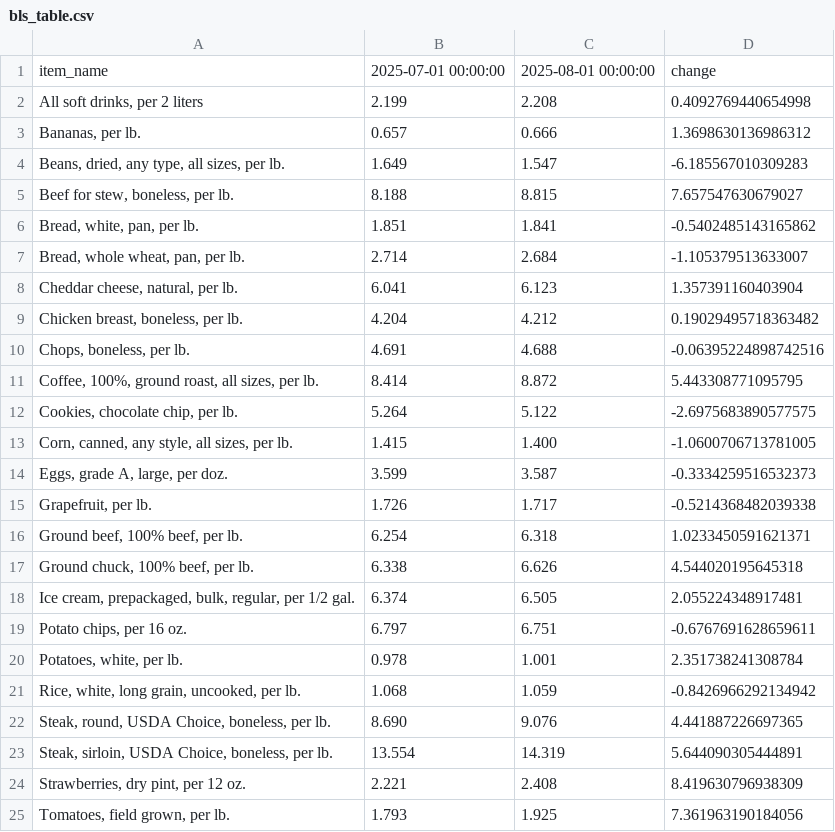
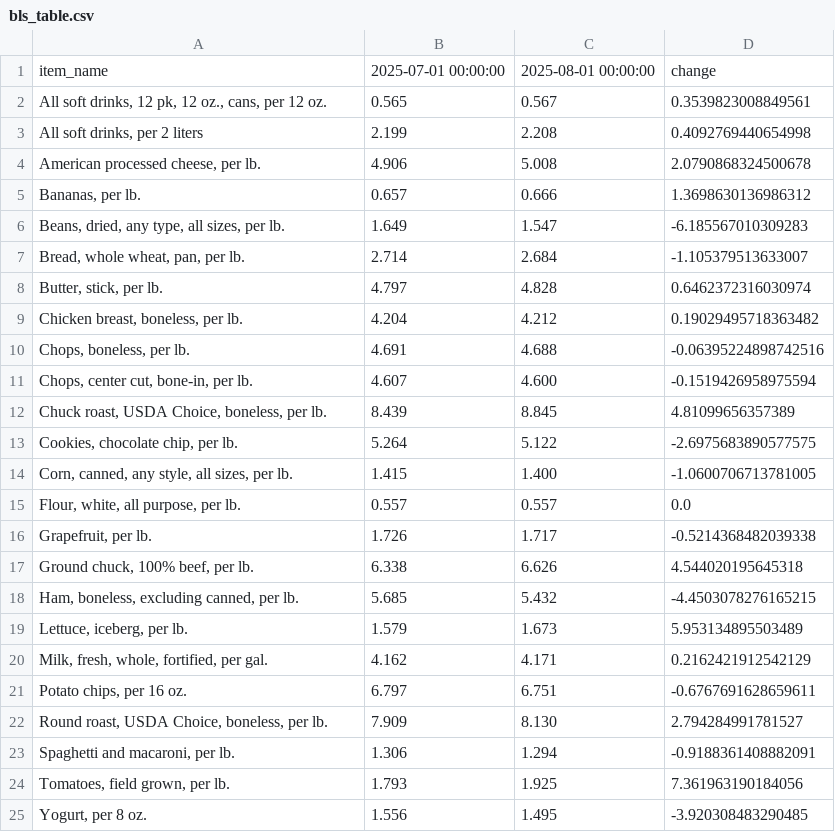
Before and after one commit to kv-hearst/cpi-api, a CSV file: data/bls_table.csv, drawn as a sheet; removed rows and columns are numbered as before the commit, all else as after; the diff names each change by its address in the sheet, - before the commit and + after, or states it on an @@ line.

```diff
--- a/data/bls_table.csv
+++ b/data/bls_table.csv
+row 2: All soft drinks, 12 pk, 12 oz., cans, per 12 oz. | 0.565 | 0.567 | 0.3539823008849561
+row 4: American processed cheese, per lb. | 4.906 | 5.008 | 2.0790868324500678
-row 5: Beef for stew, boneless, per lb. | 8.188 | 8.815 | 7.657547630679027
-row 6: Bread, white, pan, per lb. | 1.851 | 1.841 | -0.5402485143165862
-row 8: Cheddar cheese, natural, per lb. | 6.041 | 6.123 | 1.357391160403904
+row 8: Butter, stick, per lb. | 4.797 | 4.828 | 0.6462372316030974
-row 11: Coffee, 100%, ground roast, all sizes, per lb. | 8.414 | 8.872 | 5.443308771095795
+row 11: Chops, center cut, bone-in, per lb. | 4.607 | 4.600 | -0.1519426958975594
+row 12: Chuck roast, USDA Choice, boneless, per lb. | 8.439 | 8.845 | 4.81099656357389
-row 14: Eggs, grade A, large, per doz. | 3.599 | 3.587 | -0.3334259516532373
+row 15: Flour, white, all purpose, per lb. | 0.557 | 0.557 | 0.0
-row 16: Ground beef, 100% beef, per lb. | 6.254 | 6.318 | 1.0233450591621371
-row 18: Ice cream, prepackaged, bulk, regular, per 1/2 gal. | 6.374 | 6.505 | 2.055224348917481
+row 18: Ham, boneless, excluding canned, per lb. | 5.685 | 5.432 | -4.4503078276165215
+row 19: Lettuce, iceberg, per lb. | 1.579 | 1.673 | 5.953134895503489
+row 20: Milk, fresh, whole, fortified, per gal. | 4.162 | 4.171 | 0.2162421912542129
-row 20: Potatoes, white, per lb. | 0.978 | 1.001 | 2.351738241308784
-row 21: Rice, white, long grain, uncooked, per lb. | 1.068 | 1.059 | -0.8426966292134942
-row 22: Steak, round, USDA Choice, boneless, per lb. | 8.690 | 9.076 | 4.441887226697365
-row 23: Steak, sirloin, USDA Choice, boneless, per lb. | 13.554 | 14.319 | 5.644090305444891
-row 24: Strawberries, dry pint, per 12 oz. | 2.221 | 2.408 | 8.419630796938309
+row 22: Round roast, USDA Choice, boneless, per lb. | 7.909 | 8.130 | 2.794284991781527
+row 23: Spaghetti and macaroni, per lb. | 1.306 | 1.294 | -0.9188361408882091
+row 25: Yogurt, per 8 oz. | 1.556 | 1.495 | -3.920308483290485
```
Also changed, not shown: data/bls_chart.csv, data/bls_data.csv.
